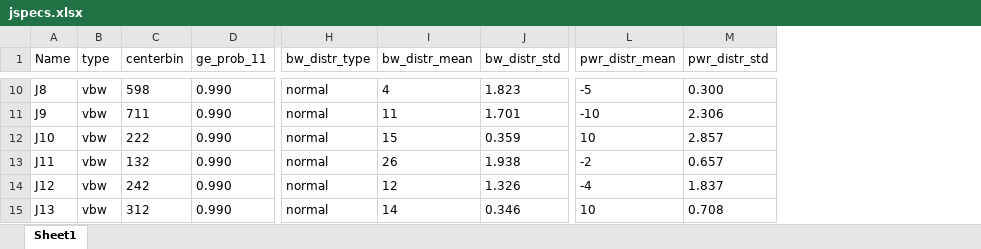
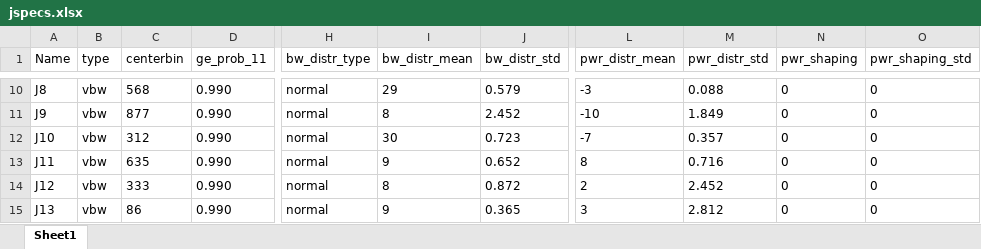
Before and after one commit to rcandell/p3388_general_rfi_tv, an Excel workbook: config/jspecs.xlsx, sheet Sheet1, drawn as a sheet; only a part is shown, gaps mark what is left out; values as stored, in another font and other column widths than the file's, no borders; the diff covers the shown part only; the diff names each change by its address in the sheet, - before the commit and + after, or states it on an @@ line.

Commit message:
add powerfrequency shaping

```diff
--- a/config/jspecs.xlsx (sheet Sheet1)
+++ b/config/jspecs.xlsx (sheet Sheet1)
+column N (pwr_shaping), rows 10-15: all 0
+column O (pwr_shaping_std), rows 10-15: all 0
-C10 (centerbin): 598
+C10 (centerbin): 568
-I10 (bw_distr_mean): 4
+I10 (bw_distr_mean): 29
-J10 (bw_distr_std): 1.823
+J10 (bw_distr_std): 0.579
-L10 (pwr_distr_mean): -5
+L10 (pwr_distr_mean): -3
-M10 (pwr_distr_std): 0.300
+M10 (pwr_distr_std): 0.088
-C11 (centerbin): 711
+C11 (centerbin): 877
-I11 (bw_distr_mean): 11
+I11 (bw_distr_mean): 8
-J11 (bw_distr_std): 1.701
+J11 (bw_distr_std): 2.452
-M11 (pwr_distr_std): 2.306
+M11 (pwr_distr_std): 1.849
-C12 (centerbin): 222
+C12 (centerbin): 312
-I12 (bw_distr_mean): 15
+I12 (bw_distr_mean): 30
-J12 (bw_distr_std): 0.359
+J12 (bw_distr_std): 0.723
-L12 (pwr_distr_mean): 10
+L12 (pwr_distr_mean): -7
-M12 (pwr_distr_std): 2.857
+M12 (pwr_distr_std): 0.357
-C13 (centerbin): 132
+C13 (centerbin): 635
-I13 (bw_distr_mean): 26
+I13 (bw_distr_mean): 9
-J13 (bw_distr_std): 1.938
+J13 (bw_distr_std): 0.652
-L13 (pwr_distr_mean): -2
+L13 (pwr_distr_mean): 8
-M13 (pwr_distr_std): 0.657
+M13 (pwr_distr_std): 0.716
-C14 (centerbin): 242
+C14 (centerbin): 333
-I14 (bw_distr_mean): 12
+I14 (bw_distr_mean): 8
-J14 (bw_distr_std): 1.326
+J14 (bw_distr_std): 0.872
-L14 (pwr_distr_mean): -4
+L14 (pwr_distr_mean): 2
-M14 (pwr_distr_std): 1.837
+M14 (pwr_distr_std): 2.452
-C15 (centerbin): 312
+C15 (centerbin): 86
-I15 (bw_distr_mean): 14
+I15 (bw_distr_mean): 9
-J15 (bw_distr_std): 0.346
+J15 (bw_distr_std): 0.365
-L15 (pwr_distr_mean): 10
+L15 (pwr_distr_mean): 3
-M15 (pwr_distr_std): 0.708
+M15 (pwr_distr_std): 2.812
```
Also changed, not shown: 839 edited cells elsewhere in this sheet, 3 other files.
